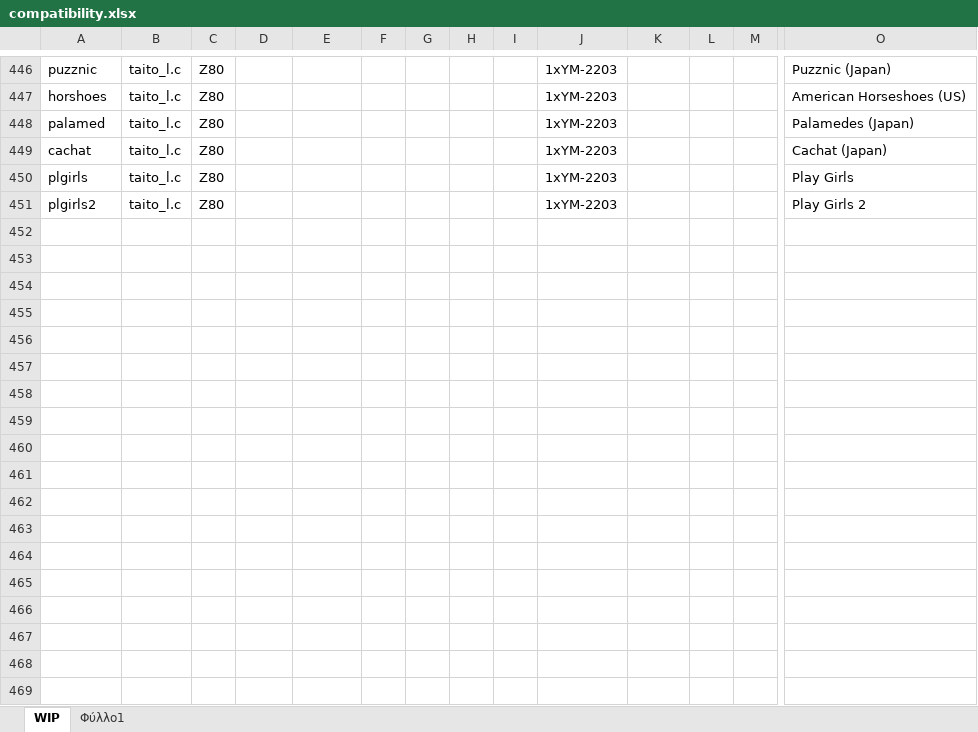
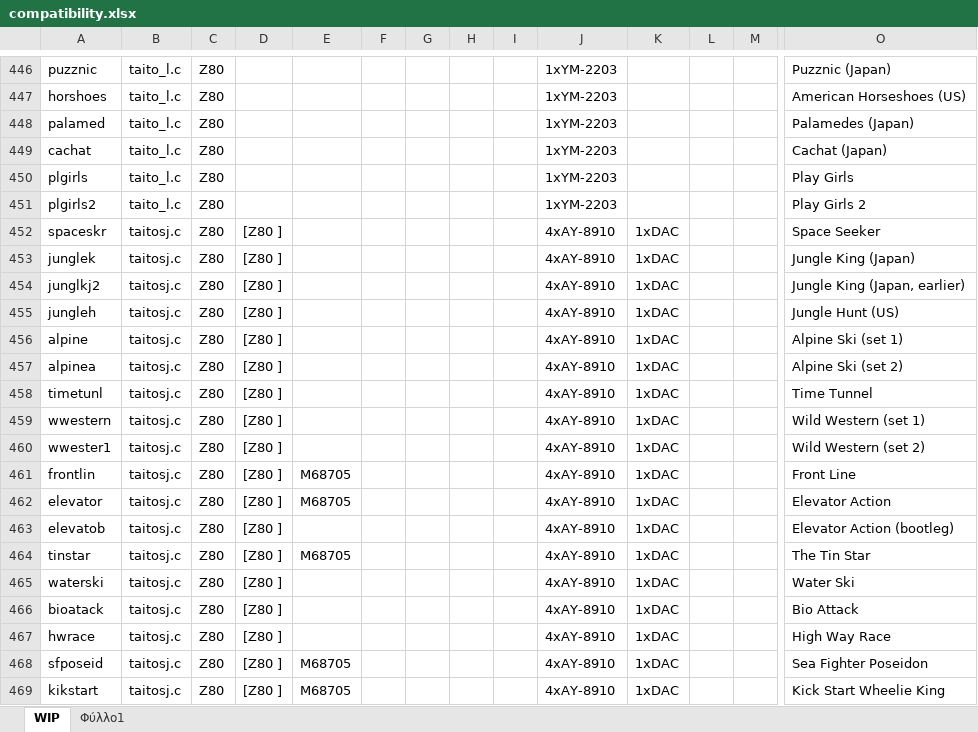
Before and after one commit to georgemoralis/arcadeflex-037b7-playground, an Excel workbook: compatibility.xlsx, sheet WIP, drawn as a sheet; only a part is shown, gaps mark what is left out; values as stored, in another font and other column widths than the file's, no borders; rows hold the shown columns only; the diff names each change by its address in the sheet, - before the commit and + after, or states it on an @@ line.

Commit message:
taitosj driver

```diff
--- a/compatibility.xlsx (sheet WIP)
+++ b/compatibility.xlsx (sheet WIP)
+row 452: spaceskr | taitosj.c | Z80 | [Z80 ] |  |  |  |  |  | 4xAY-8910 | 1xDAC |  |  | Space Seeker
+row 453: junglek | taitosj.c | Z80 | [Z80 ] |  |  |  |  |  | 4xAY-8910 | 1xDAC |  |  | Jungle King (Japan)
+row 454: junglkj2 | taitosj.c | Z80 | [Z80 ] |  |  |  |  |  | 4xAY-8910 | 1xDAC |  |  | Jungle King (Japan, earlier)
+row 455: jungleh | taitosj.c | Z80 | [Z80 ] |  |  |  |  |  | 4xAY-8910 | 1xDAC |  |  | Jungle Hunt (US)
+row 456: alpine | taitosj.c | Z80 | [Z80 ] |  |  |  |  |  | 4xAY-8910 | 1xDAC |  |  | Alpine Ski (set 1)
+row 457: alpinea | taitosj.c | Z80 | [Z80 ] |  |  |  |  |  | 4xAY-8910 | 1xDAC |  |  | Alpine Ski (set 2)
+row 458: timetunl | taitosj.c | Z80 | [Z80 ] |  |  |  |  |  | 4xAY-8910 | 1xDAC |  |  | Time Tunnel
+row 459: wwestern | taitosj.c | Z80 | [Z80 ] |  |  |  |  |  | 4xAY-8910 | 1xDAC |  |  | Wild Western (set 1)
+row 460: wwester1 | taitosj.c | Z80 | [Z80 ] |  |  |  |  |  | 4xAY-8910 | 1xDAC |  |  | Wild Western (set 2)
+row 461: frontlin | taitosj.c | Z80 | [Z80 ] | M68705 |  |  |  |  | 4xAY-8910 | 1xDAC |  |  | Front Line
+row 462: elevator | taitosj.c | Z80 | [Z80 ] | M68705 |  |  |  |  | 4xAY-8910 | 1xDAC |  |  | Elevator Action
+row 463: elevatob | taitosj.c | Z80 | [Z80 ] |  |  |  |  |  | 4xAY-8910 | 1xDAC |  |  | Elevator Action (bootleg)
+row 464: tinstar | taitosj.c | Z80 | [Z80 ] | M68705 |  |  |  |  | 4xAY-8910 | 1xDAC |  |  | The Tin Star
+row 465: waterski | taitosj.c | Z80 | [Z80 ] |  |  |  |  |  | 4xAY-8910 | 1xDAC |  |  | Water Ski
+row 466: bioatack | taitosj.c | Z80 | [Z80 ] |  |  |  |  |  | 4xAY-8910 | 1xDAC |  |  | Bio Attack
+row 467: hwrace | taitosj.c | Z80 | [Z80 ] |  |  |  |  |  | 4xAY-8910 | 1xDAC |  |  | High Way Race
+row 468: sfposeid | taitosj.c | Z80 | [Z80 ] | M68705 |  |  |  |  | 4xAY-8910 | 1xDAC |  |  | Sea Fighter Poseidon
+row 469: kikstart | taitosj.c | Z80 | [Z80 ] | M68705 |  |  |  |  | 4xAY-8910 | 1xDAC |  |  | Kick Start Wheelie King
```
Also changed, not shown: sheet Φύλλο1, 10 other files.
